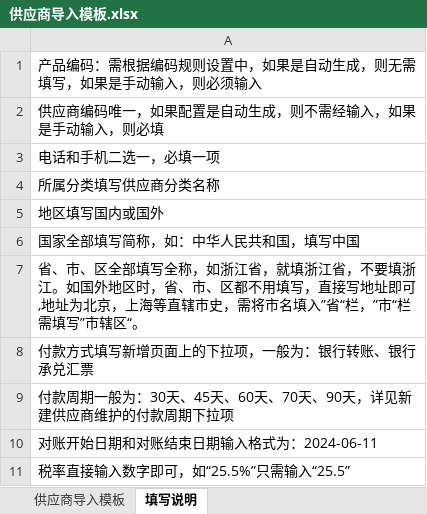
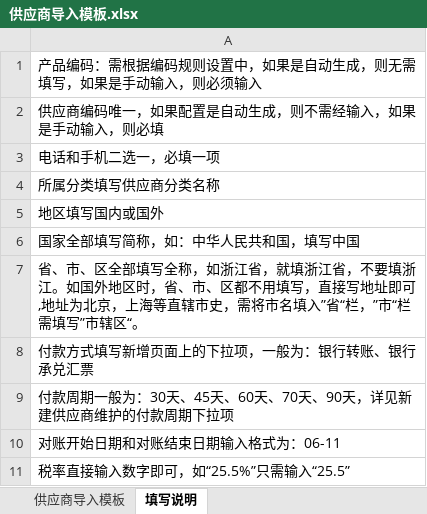
Before and after one commit to huzhiyuhuzhiyu/api-doc-lookup, an Excel workbook: public/static/供应商导入模板.xlsx, sheet 填写说明, drawn as a sheet; values as stored, in another font and other column widths than the file's, no borders; the diff names each change by its address in the sheet, - before the commit and + after, or states it on an @@ line.

```diff
--- a/public/static/供应商导入模板.xlsx (sheet 填写说明)
+++ b/public/static/供应商导入模板.xlsx (sheet 填写说明)
-A10: 对账开始日期和对账结束日期输入格式为：2024-06-11
+A10: 对账开始日期和对账结束日期输入格式为：06-11
```
Also changed, not shown: sheet 供应商导入模板, public/static/客户导入模板.xlsx, 10 other files.
